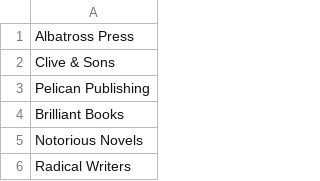
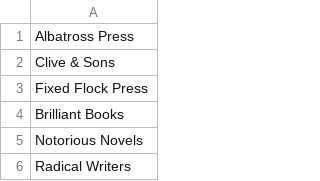
Before and after one commit to alan-turing-institute/arc-selective-forgetting, a CSV file: src/arcsf/data/generation/name_bank/publisher_names.csv, drawn as a sheet; only a part is shown.

```diff
--- a/src/arcsf/data/generation/name_bank/publisher_names.csv
+++ b/src/arcsf/data/generation/name_bank/publisher_names.csv
@@ -2,3 +2,3 @@ Albatross Press
 Clive & Sons
-Pelican Publishing
+Fixed Flock Press
 Brilliant Books
```
Also changed, not shown: 1 other file.
